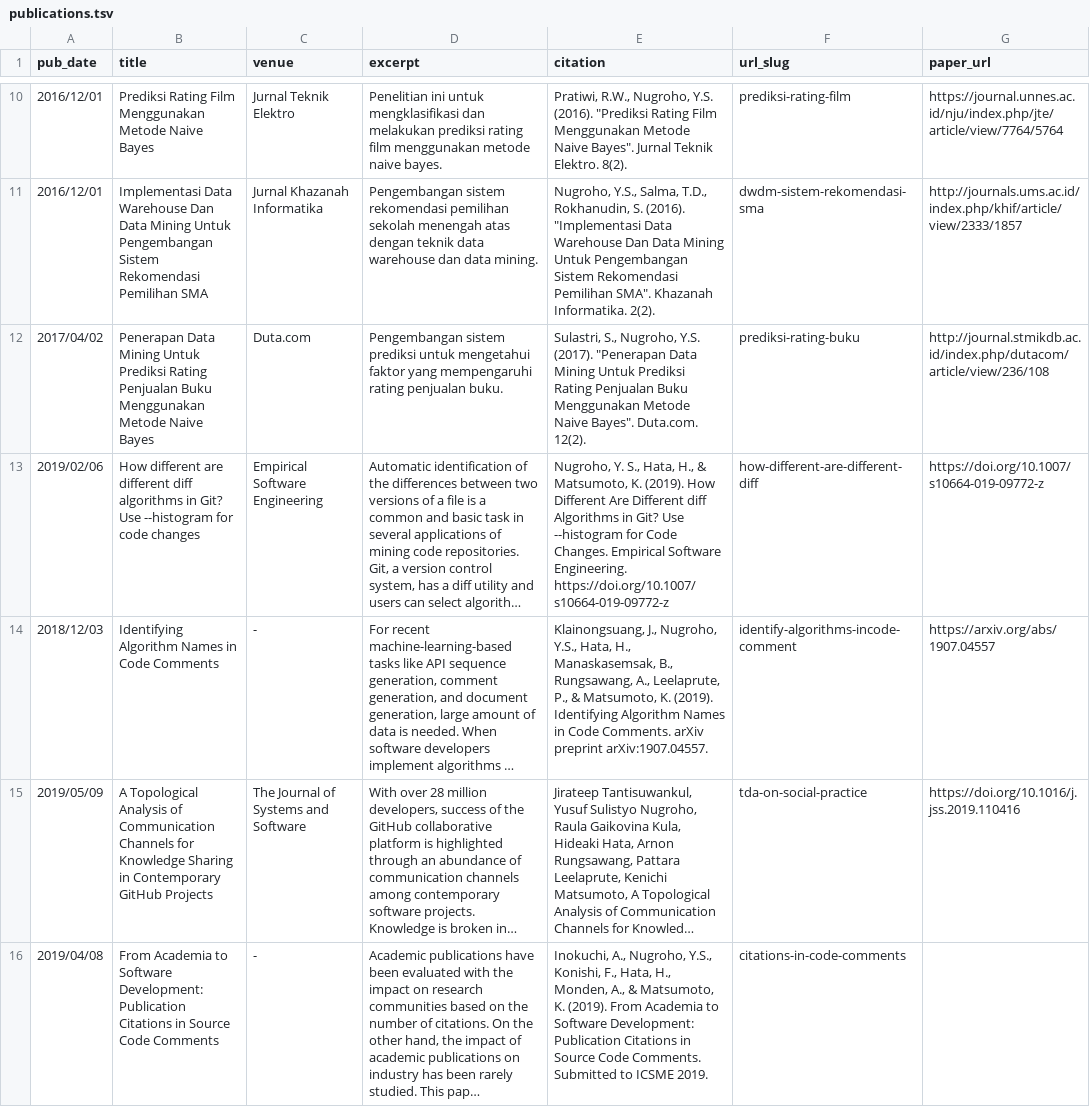
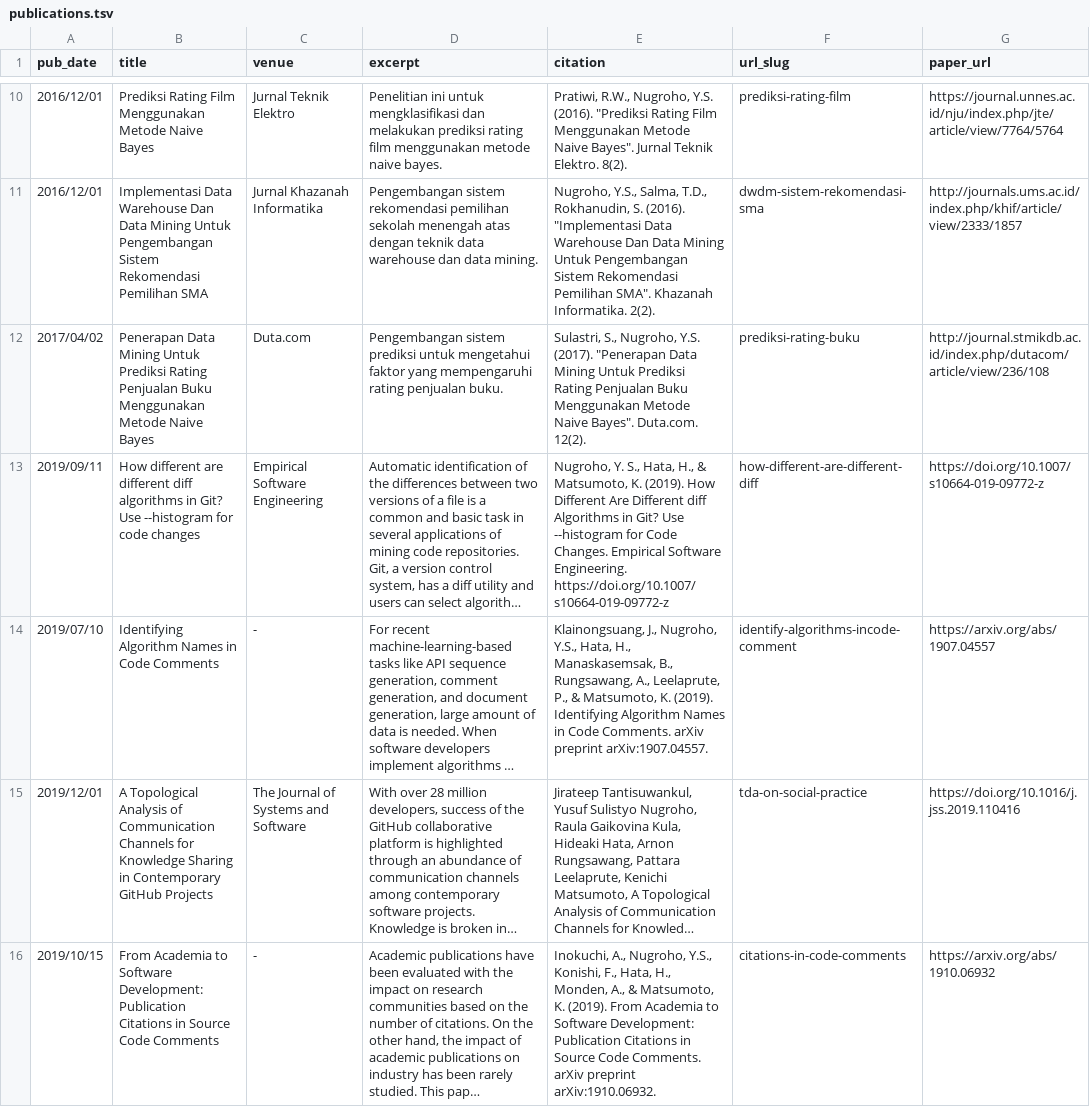
Before and after one commit to syful-is/yusufsn.github.io, a TSV file: markdown_generator/publications.tsv, drawn as a sheet; only a part is shown, gaps mark what is left out; long unchanged cells end in …; the diff names each change by its address in the sheet, - before the commit and + after, or states it on an @@ line.

Commit message:
Update the publications

```diff
--- a/markdown_generator/publications.tsv
+++ b/markdown_generator/publications.tsv
-A13 (pub_date): 2019/02/06
+A13 (pub_date): 2019/09/11
-A14 (pub_date): 2018/12/03
+A14 (pub_date): 2019/07/10
-A15 (pub_date): 2019/05/09
+A15 (pub_date): 2019/12/01
-A16 (pub_date): 2019/04/08
+A16 (pub_date): 2019/10/15
-E16 (citation): …Code Comments. Submitted to ICSME 2019.
+E16 (citation): …Code Comments. arXiv preprint arXiv:1910.06932.
-G16 (paper_url): (empty)
+G16 (paper_url): https://arxiv.org/abs/1910.06932
```
Also changed, not shown: 5 other files.
